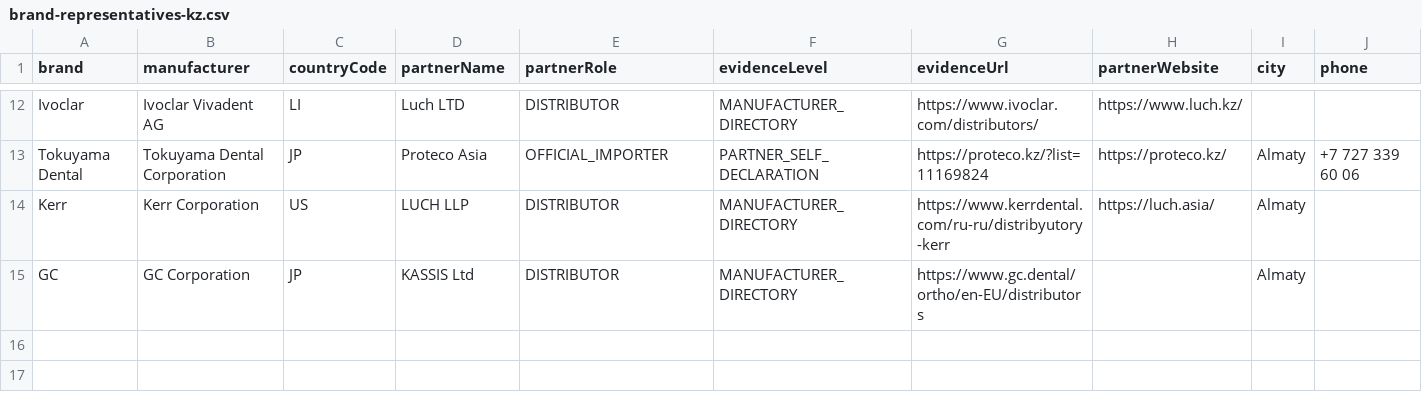
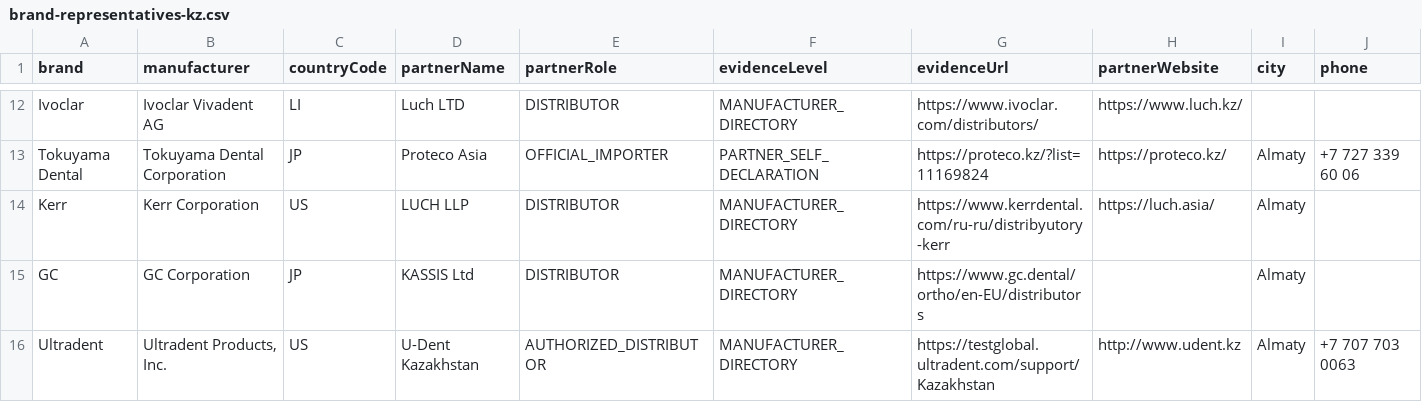
Before and after one commit to 999MAX20/dentmarket-kz, a CSV file: data/brand-representatives-kz.csv, drawn as a sheet; only a part is shown, gaps mark what is left out; rows hold the shown columns only; the diff names each change by its address in the sheet, - before the commit and + after, or states it on an @@ line.

```diff
--- a/data/brand-representatives-kz.csv
+++ b/data/brand-representatives-kz.csv
+row 16: Ultradent | Ultradent Products, Inc. | US | U-Dent Kazakhstan | AUTHORIZED_DISTRIBUTOR | MANUFACTURER_DIRECTORY | https://testglobal.ultradent.com/support/Kazakhstan | http://www.udent.kz | Almaty | +7 707 703 0063
```
Also changed, not shown: data/catalog-expansion-wave-1.csv, data/catalog-model-aliases-wave-1.csv, 15 other files.
